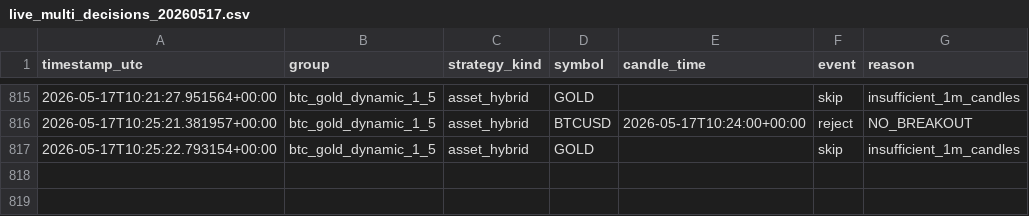
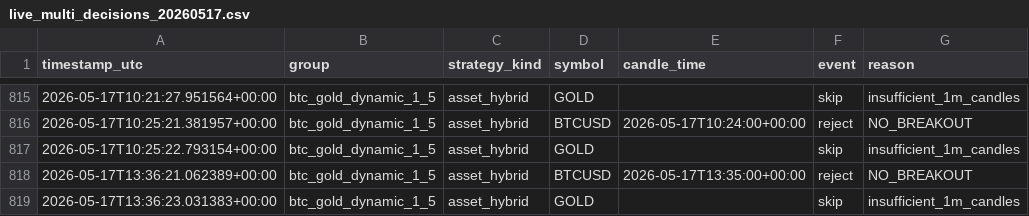
Before and after one commit to techievjani/capital_algo, a CSV file: runtime/logs/live_multi_decisions_20260517.csv, drawn as a sheet; only a part is shown, gaps mark what is left out.

```diff
--- a/runtime/logs/live_multi_decisions_20260517.csv
+++ b/runtime/logs/live_multi_decisions_20260517.csv
@@ -817 +817,3 @@ timestamp_utc,group,strategy_kind,symbol,candle_time,event,reason
 2026-05-17T10:25:22.793154+00:00,btc_gold_dynamic_1_5,asset_hybrid,GOLD,,skip,insufficient_1m_candles
+2026-05-17T13:36:21.062389+00:00,btc_gold_dynamic_1_5,asset_hybrid,BTCUSD,2026-05-17T13:35:00+00:00,reject,NO_BREAKOUT
+2026-05-17T13:36:23.031383+00:00,btc_gold_dynamic_1_5,asset_hybrid,GOLD,,skip,insufficient_1m_candles
```
Also changed, not shown: 4 other files.
